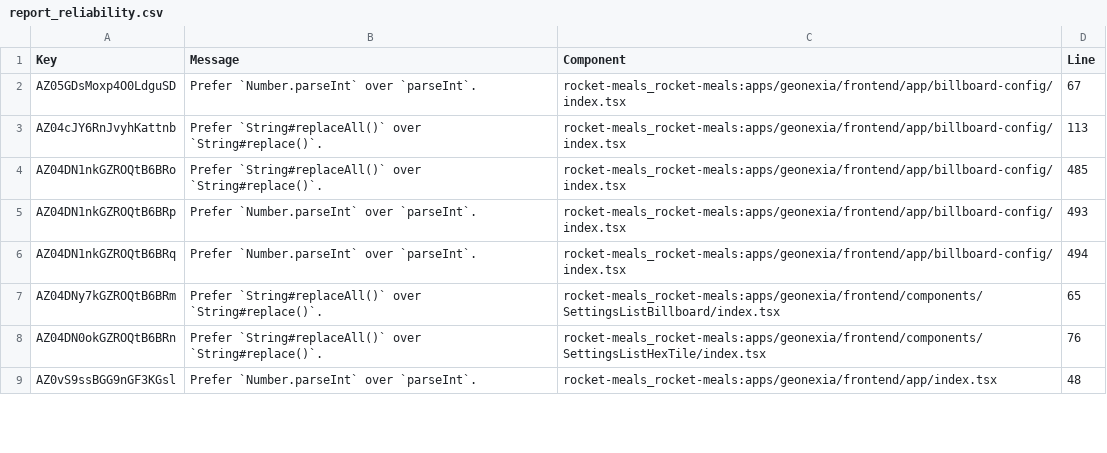
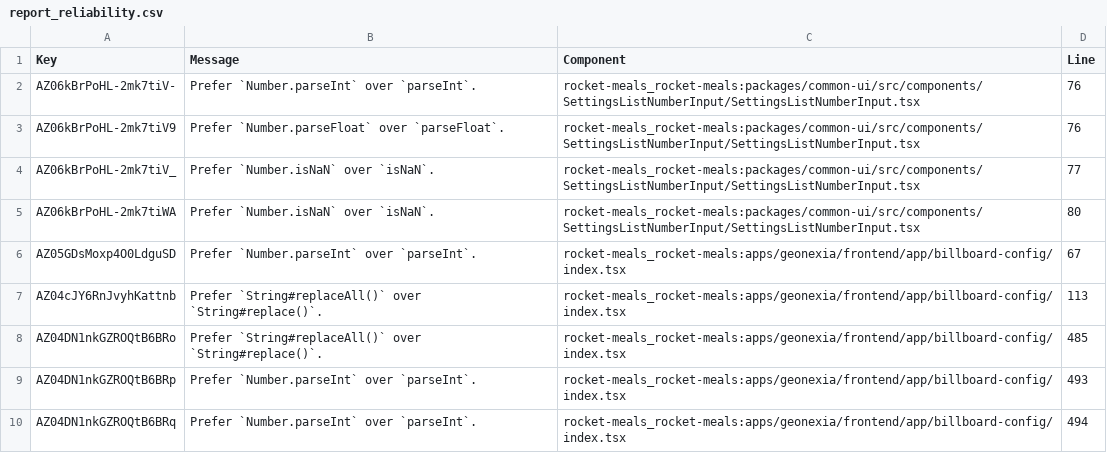
Before and after one commit to rocket-meals/swosy, a CSV file: reports/sonarCloud/report_reliability.csv, drawn as a sheet; only a part is shown; the shorter side is filled out with more unchanged rows; the diff names each change by its address in the sheet, - before the commit and + after, or states it on an @@ line.

```diff
--- a/reports/sonarCloud/report_reliability.csv
+++ b/reports/sonarCloud/report_reliability.csv
+row 2: AZ06kBrPoHL-2mk7tiV- | Prefer `Number.parseInt` over `parseInt`. | rocket-meals_rocket-meals:packages/common-ui/src/components/SettingsListNumberInput/SettingsListNumberInput.tsx | 76
+row 3: AZ06kBrPoHL-2mk7tiV9 | Prefer `Number.parseFloat` over `parseFloat`. | rocket-meals_rocket-meals:packages/common-ui/src/components/SettingsListNumberInput/SettingsListNumberInput.tsx | 76
+row 4: AZ06kBrPoHL-2mk7tiV_ | Prefer `Number.isNaN` over `isNaN`. | rocket-meals_rocket-meals:packages/common-ui/src/components/SettingsListNumberInput/SettingsListNumberInput.tsx | 77
+row 5: AZ06kBrPoHL-2mk7tiWA | Prefer `Number.isNaN` over `isNaN`. | rocket-meals_rocket-meals:packages/common-ui/src/components/SettingsListNumberInput/SettingsListNumberInput.tsx | 80
```
Also changed, not shown: 2 other files.
